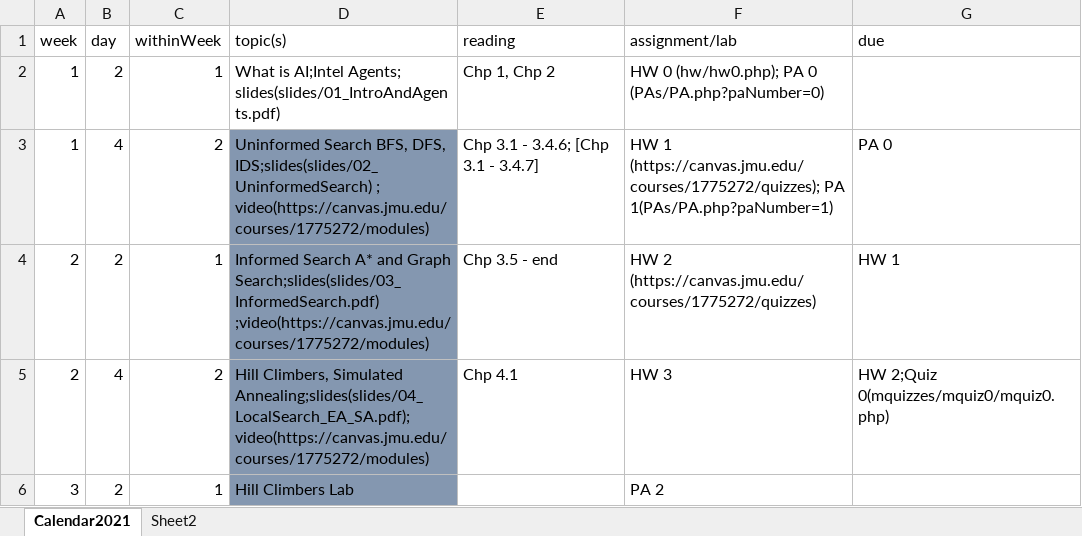
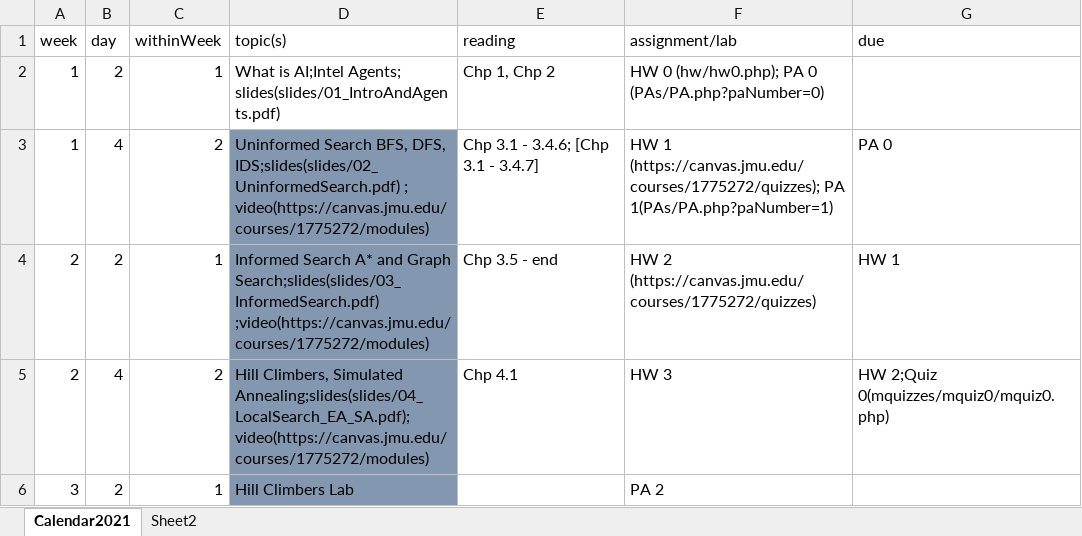
Before and after one commit to molloykp/AIClass, an Excel workbook: wwwMolloy/Calendar2021.xlsx, sheet Calendar2021, drawn as a sheet; only a part is shown; values as stored, in another font and other column widths than the file's, no borders; the diff names each change by its address in the sheet, - before the commit and + after, or states it on an @@ line.

Commit message:
Calendar updates

```diff
--- a/wwwMolloy/Calendar2021.xlsx (sheet Calendar2021)
+++ b/wwwMolloy/Calendar2021.xlsx (sheet Calendar2021)
-D3 (topic(s)): …BFS, DFS, IDS;slides(slides/02_UninformedSearch) ; video(https://canvas.jmu.edu/courses/1775272/modules)
+D3 (topic(s)): …BFS, DFS, IDS;slides(slides/02_UninformedSearch.pdf) ; video(https://canvas.jmu.edu/courses/1775272/modules)
```
Also changed, not shown: 2 other files.
